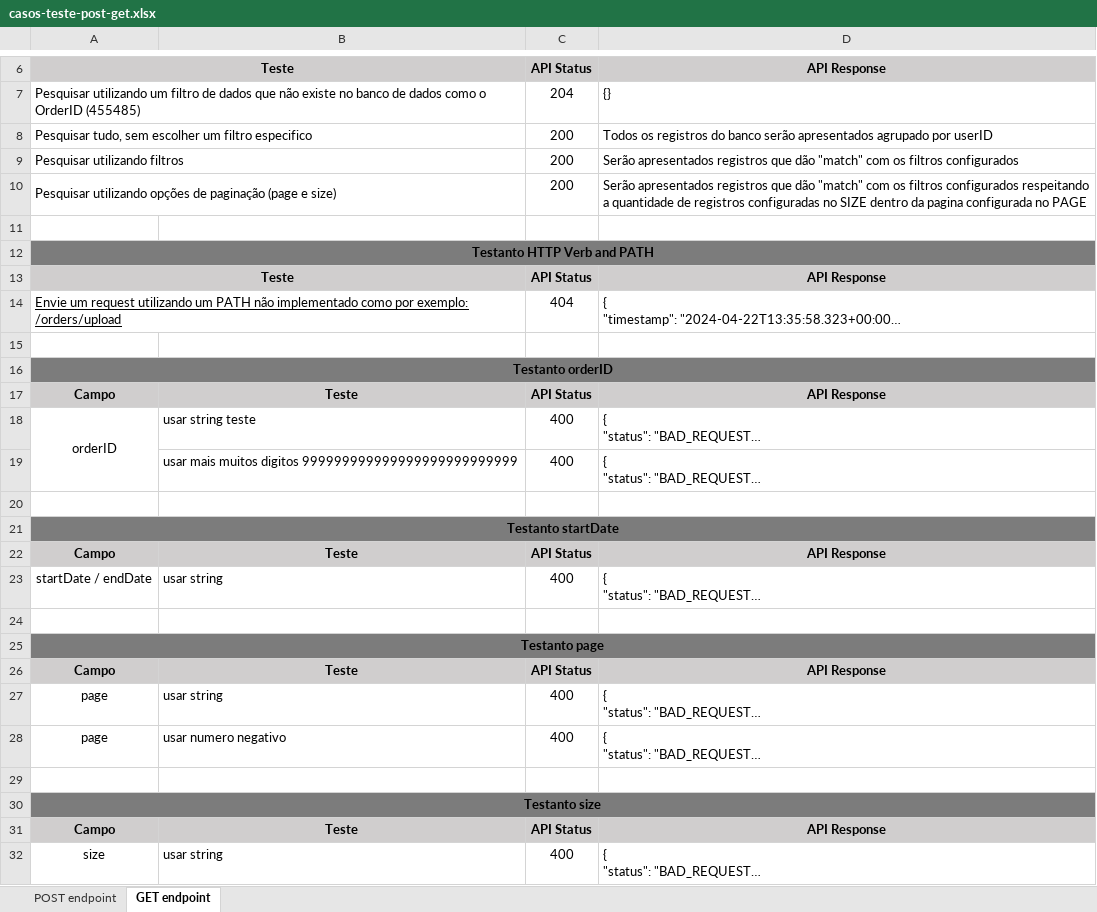
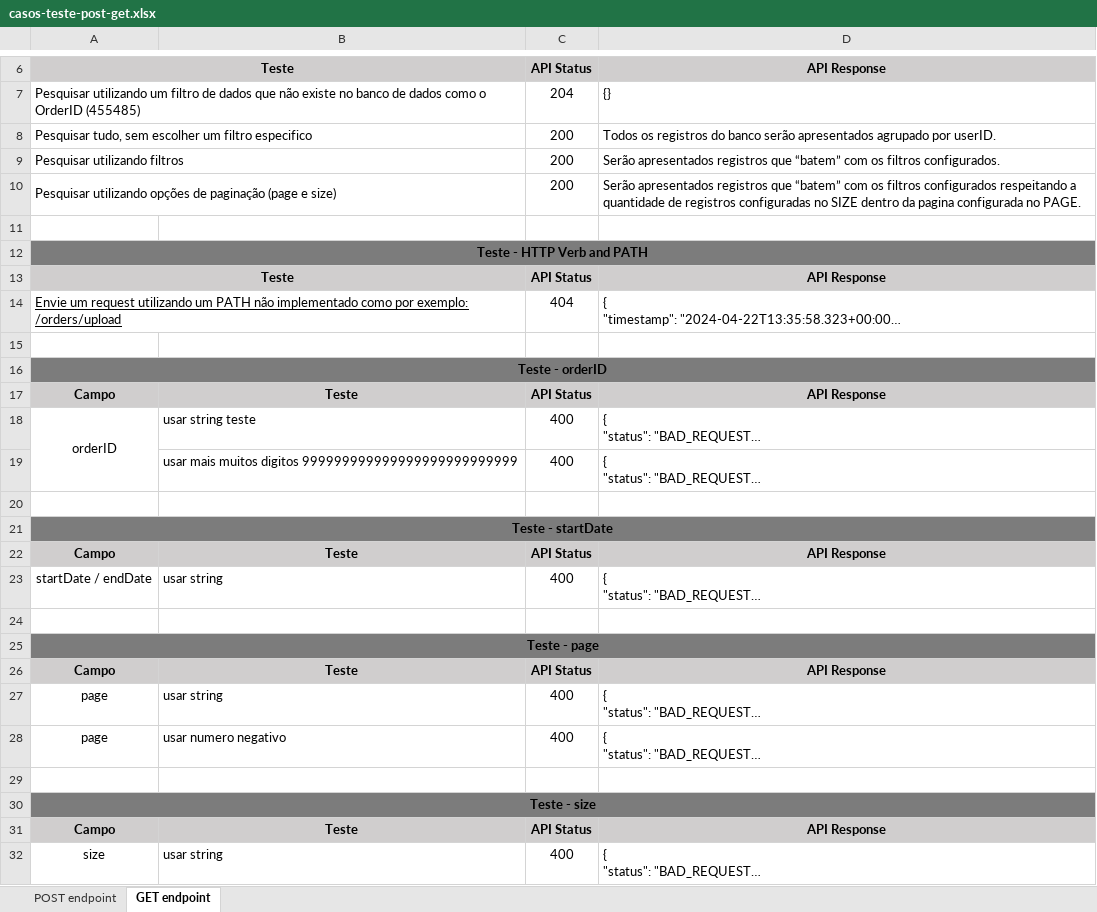
Before and after one commit to arianbotine/processamento-arquivo-api, an Excel workbook: docs/test-cases/casos-teste-post-get.xlsx, sheet GET endpoint, drawn as a sheet; only a part is shown, gaps mark what is left out; long unchanged cells end in …; values as stored, in another font and other column widths than the file's, no borders; the diff names each change by its address in the sheet, - before the commit and + after, or states it on an @@ line.

```diff
--- a/docs/test-cases/casos-teste-post-get.xlsx (sheet GET endpoint)
+++ b/docs/test-cases/casos-teste-post-get.xlsx (sheet GET endpoint)
-D8: …agrupado por userID
+D8: …agrupado por userID.
-D9: …registros que dão "match" com os filtros configurados
+D9: …registros que “batem” com os filtros configurados.
-D10: …registros que dão "match" com os filtros configurados respeitando a quantidade de registros configuradas no SIZE dentro da pagina configurada no PAGE
+D10: …registros que “batem” com os filtros configurados respeitando a quantidade de registros configuradas no SIZE dentro da pagina configurada no PAGE.
-A12: Testanto HTTP Verb and PATH
+A12: Teste - HTTP Verb and PATH
-A16: Testanto orderID
+A16: Teste - orderID
-A21: Testanto startDate
+A21: Teste - startDate
-A25: Testanto page
+A25: Teste - page
-A30: Testanto size
+A30: Teste - size
```
Also changed, not shown: sheet POST endpoint, 24 other files.
